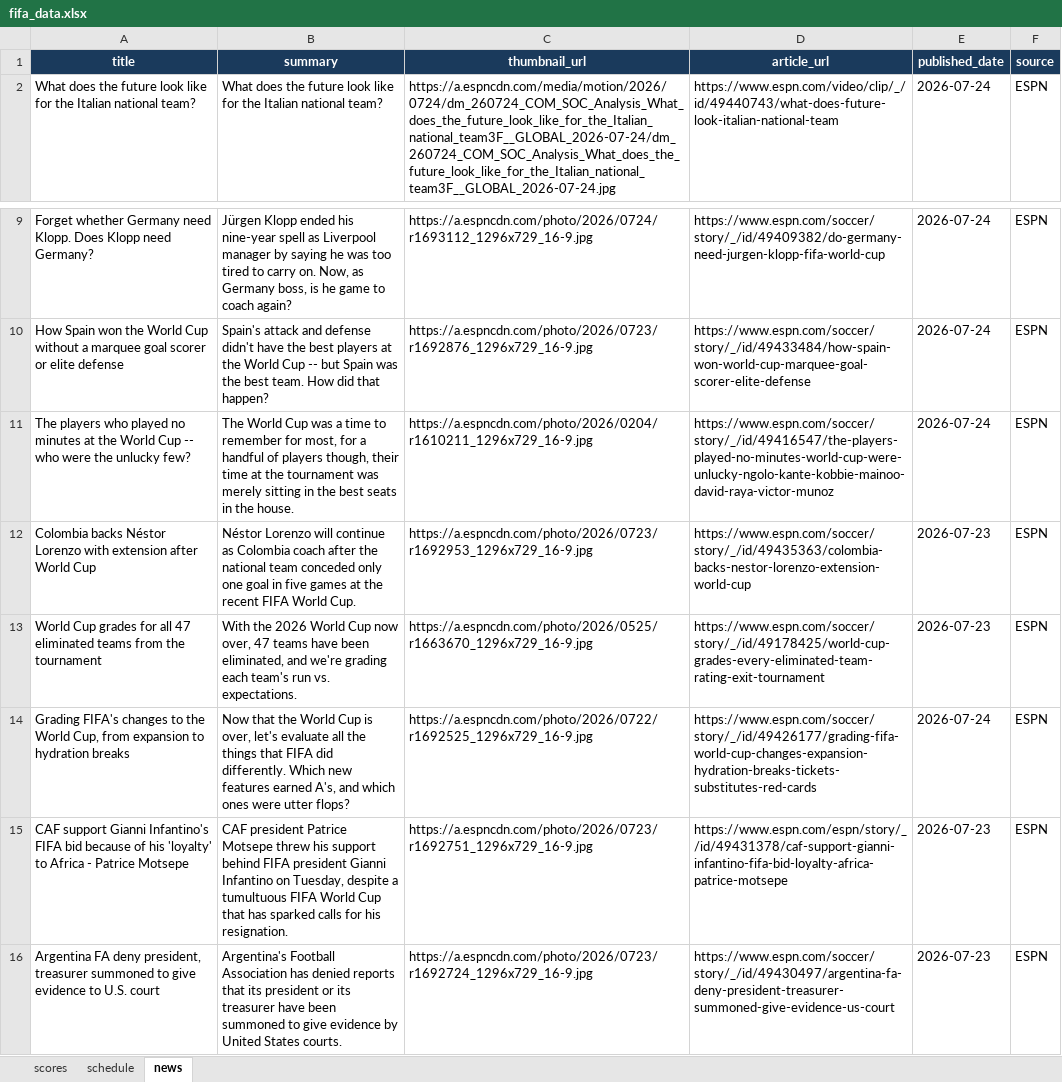
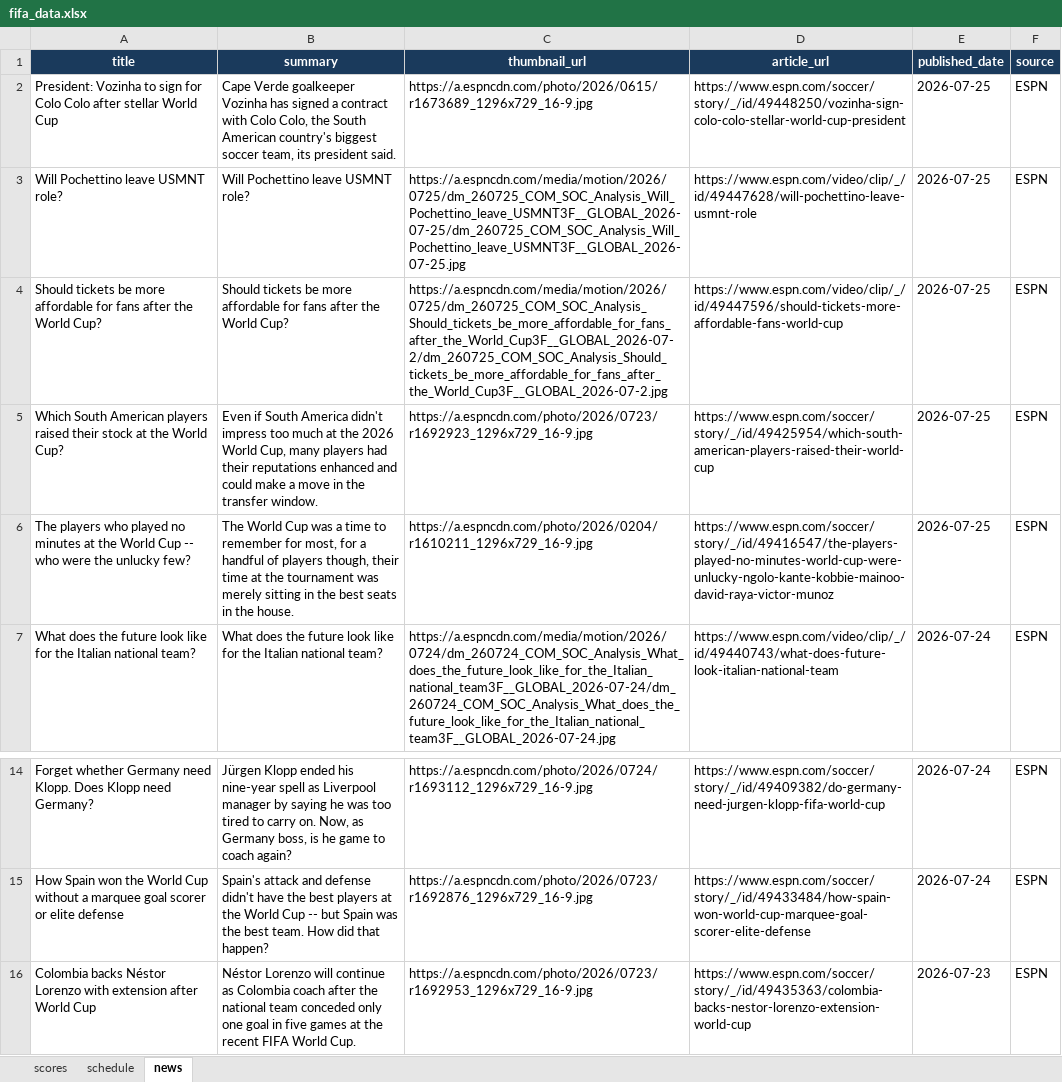
Before and after one commit to bibhu2020/media, an Excel workbook: fifa/fifa_data.xlsx, sheet news, drawn as a sheet; only a part is shown, gaps mark what is left out; values as stored, in another font and other column widths than the file's, no borders; removed rows and columns are numbered as before the commit, all else as after; the diff names each change by its address in the sheet, - before the commit and + after, or states it on an @@ line.

Commit message:
chore: update FIFA World Cup 2026 data

```diff
--- a/fifa/fifa_data.xlsx (sheet news)
+++ b/fifa/fifa_data.xlsx (sheet news)
+row 2: President: Vozinha to sign for Colo Colo after stellar World Cup | Cape Verde goalkeeper Vozinha has signed a contract with Colo Colo, the South American country's biggest soccer team, its president said. | https://a.espncdn.com/photo/2026/0615/r1673689_1296x729_16-9.jpg | https://www.espn.com/soccer/story/_/id/49448250/vozinha-sign-colo-colo-stellar-world-cup-president | 2026-07-25 | ESPN
+row 3: Will Pochettino leave USMNT role? | Will Pochettino leave USMNT role? | https://a.espncdn.com/media/motion/2026/0725/dm_260725_COM_SOC_Analysis_Will_Pochettino_leave_USMNT3F__GLOBAL_2026-07-25/dm_260725_COM_SOC_Analysis_Will_Pochettino_leave_USMNT3F__GLOBAL_2026-07-25.jpg | https://www.espn.com/video/clip/_/id/49447628/will-pochettino-leave-usmnt-role | 2026-07-25 | ESPN
+row 4: Should tickets be more affordable for fans after the World Cup? | Should tickets be more affordable for fans after the World Cup? | https://a.espncdn.com/media/motion/2026/0725/dm_260725_COM_SOC_Analysis_Should_tickets_be_more_affordable_for_fans_after_the_World_Cup3F__GLOBAL_2026-07-2/dm_260725_COM_SOC_Analysis_Should_tickets_be_more_affordable_for_fans_after_the_World_Cup3F__GLOBAL_2026-07-2.jpg | https://www.espn.com/video/clip/_/id/49447596/should-tickets-more-affordable-fans-world-cup | 2026-07-25 | ESPN
+row 5: Which South American players raised their stock at the World Cup? | Even if South America didn't impress too much at the 2026 World Cup, many players had their reputations enhanced and could make a move in the transfer window. | https://a.espncdn.com/photo/2026/0723/r1692923_1296x729_16-9.jpg | https://www.espn.com/soccer/story/_/id/49425954/which-south-american-players-raised-their-world-cup | 2026-07-25 | ESPN
+row 6: The players who played no minutes at the World Cup -- who were the unlucky few? | The World Cup was a time to remember for most, for a handful of players though, their time at the tournament was merely sitting in the best seats in the house. | https://a.espncdn.com/photo/2026/0204/r1610211_1296x729_16-9.jpg | https://www.espn.com/soccer/story/_/id/49416547/the-players-played-no-minutes-world-cup-were-unlucky-ngolo-kante-kobbie-mainoo-david-raya-victor-munoz | 2026-07-25 | ESPN
-row 11: The players who played no minutes at the World Cup -- who were the unlucky few? | The World Cup was a time to remember for most, for a handful of players though, their time at the tournament was merely sitting in the best seats in the house. | https://a.espncdn.com/photo/2026/0204/r1610211_1296x729_16-9.jpg | https://www.espn.com/soccer/story/_/id/49416547/the-players-played-no-minutes-world-cup-were-unlucky-ngolo-kante-kobbie-mainoo-david-raya-victor-munoz | 2026-07-24 | ESPN
-row 13: World Cup grades for all 47 eliminated teams from the tournament | With the 2026 World Cup now over, 47 teams have been eliminated, and we're grading each team's run vs. expectations. | https://a.espncdn.com/photo/2026/0525/r1663670_1296x729_16-9.jpg | https://www.espn.com/soccer/story/_/id/49178425/world-cup-grades-every-eliminated-team-rating-exit-tournament | 2026-07-23 | ESPN
-row 14: Grading FIFA's changes to the World Cup, from expansion to hydration breaks | Now that the World Cup is over, let's evaluate all the things that FIFA did differently. Which new features earned A's, and which ones were utter flops? | https://a.espncdn.com/photo/2026/0722/r1692525_1296x729_16-9.jpg | https://www.espn.com/soccer/story/_/id/49426177/grading-fifa-world-cup-changes-expansion-hydration-breaks-tickets-substitutes-red-cards | 2026-07-24 | ESPN
-row 15: CAF support Gianni Infantino's FIFA bid because of his 'loyalty' to Africa - Patrice Motsepe | CAF president Patrice Motsepe threw his support behind FIFA president Gianni Infantino on Tuesday, despite a tumultuous FIFA World Cup that has sparked calls for his resignation. | https://a.espncdn.com/photo/2026/0723/r1692751_1296x729_16-9.jpg | https://www.espn.com/espn/story/_/id/49431378/caf-support-gianni-infantino-fifa-bid-loyalty-africa-patrice-motsepe | 2026-07-23 | ESPN
-row 16: Argentina FA deny president, treasurer summoned to give evidence to U.S. court | Argentina's Football Association has denied reports that its president or its treasurer have ‌been summoned to give evidence by United States courts. | https://a.espncdn.com/photo/2026/0723/r1692724_1296x729_16-9.jpg | https://www.espn.com/soccer/story/_/id/49430497/argentina-fa-deny-president-treasurer-summoned-give-evidence-us-court | 2026-07-23 | ESPN
```
